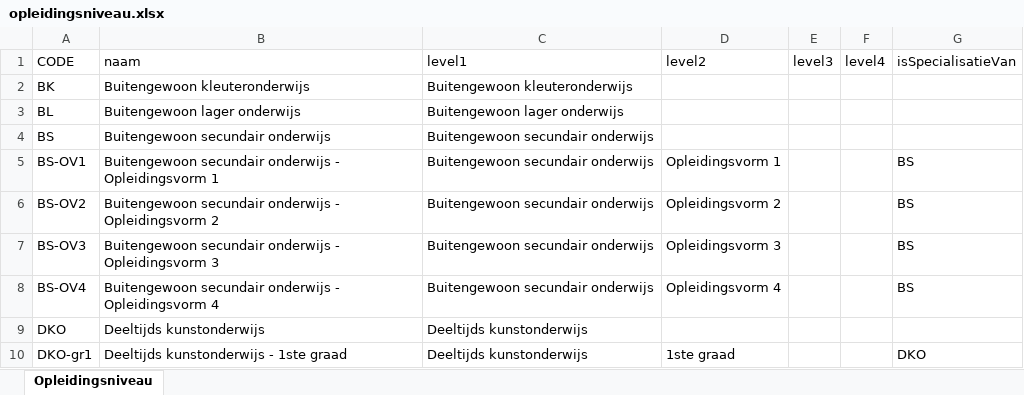
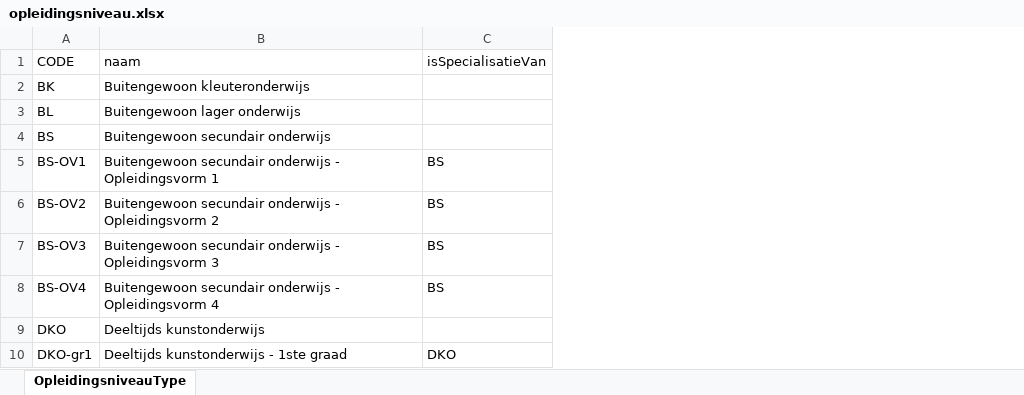
Before and after one commit to Informatievlaanderen/oslo-leermiddelen-poc, an Excel workbook: data/opleidingsniveau.xlsx, sheet OpleidingsniveauType, drawn as a sheet; only a part is shown; values as stored, in another font and other column widths than the file's, no cell formats; the diff names each change by its address in the sheet, - before the commit and + after, or states it on an @@ line.

Commit message:
Update Excel sheets and force redownload SHACL

```diff
--- a/data/opleidingsniveau.xlsx (sheet OpleidingsniveauType)
+++ b/data/opleidingsniveau.xlsx (sheet OpleidingsniveauType)
-sheet tab: Opleidingsniveau
+sheet tab: OpleidingsniveauType
-column C (level1), rows 2-10: Buitengewoon kleuteronderwijs | Buitengewoon lager onderwijs | Buitengewoon secundair onderwijs | Buitengewoon secundair onderwijs | Buitengewoon secundair onderwijs | Buitengewoon secundair onderwijs | Buitengewoon secundair onderwijs | Deeltijds kunstonderwijs | Deeltijds kunstonderwijs
-column D (level2), rows 5-10: Opleidingsvorm 1 | Opleidingsvorm 2 | Opleidingsvorm 3 | Opleidingsvorm 4 |  | 1ste graad
-column E (level3), empty
-column F (level4), empty
```
Also changed, not shown: cell formats, formulas that keep their value, data/go.xlsx, data/kao.xlsx, 5 other files.
